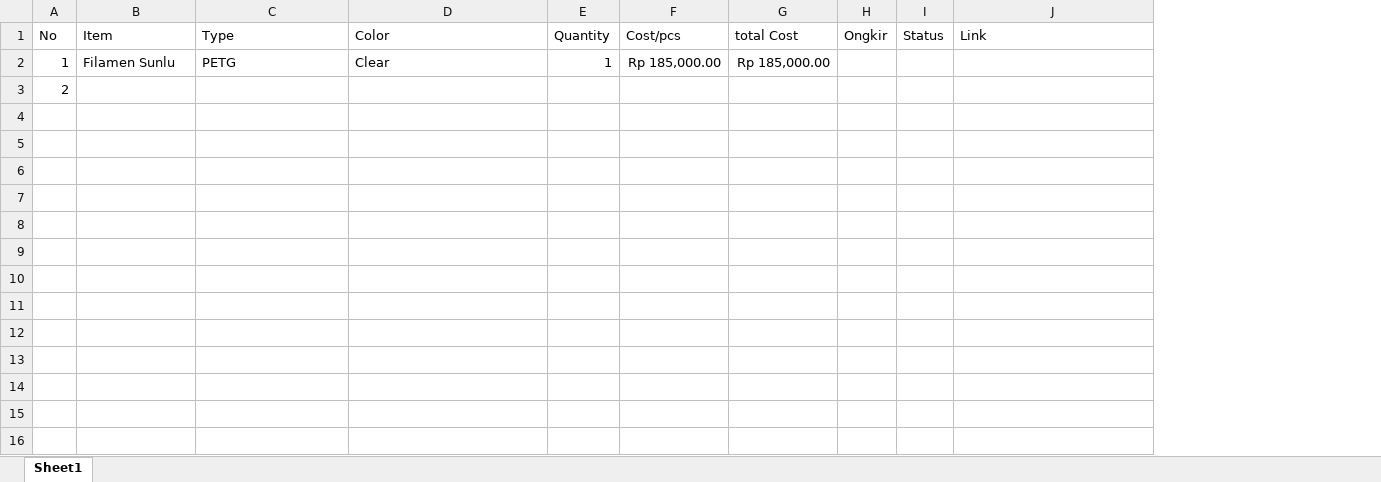
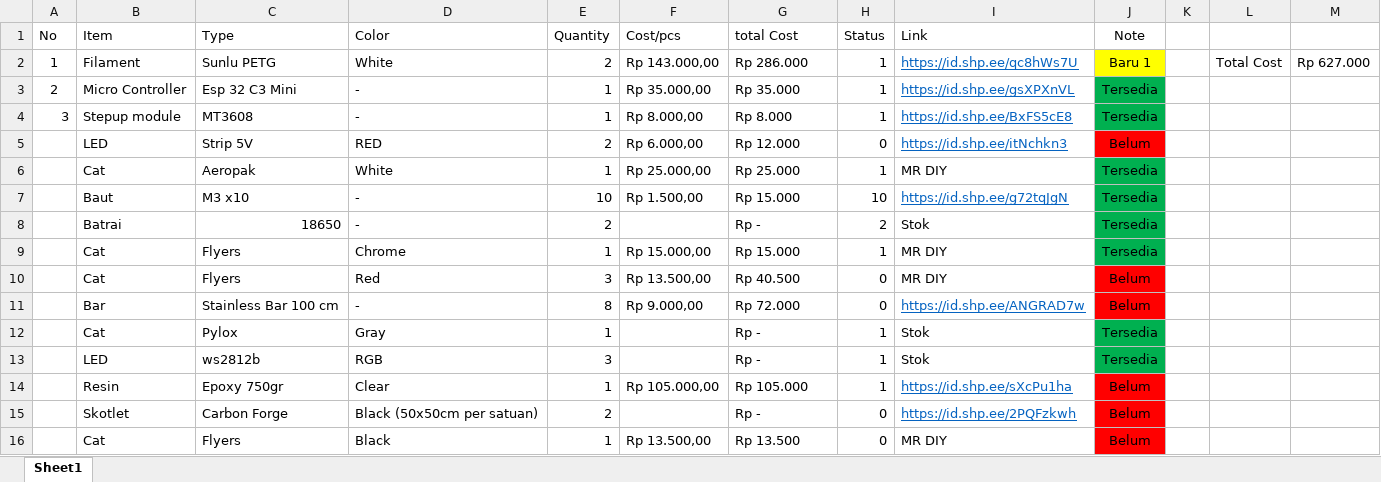
Before and after one commit to Juann-E/Bill-of-Material, an Excel workbook: Bill Of material.xlsx, sheet Sheet1, drawn as a sheet; values as stored, in another font and other column widths than the file's, no borders; removed rows and columns are numbered as before the commit, all else as after; the diff names each change by its address in the sheet, - before the commit and + after, or states it on an @@ line.

Commit message:
tambah data dan gambar

```diff
--- a/Bill Of material.xlsx (sheet Sheet1)
+++ b/Bill Of material.xlsx (sheet Sheet1)
-column H (Ongkir), empty
+column J (Note), empty
+column K, empty
+column L, empty
+column M, empty
-row 2: 1 | Filamen Sunlu | PETG | Clear | 1 | Rp 185,000.00 | Rp 185,000.00
-row 3: 2
+row 2: 1 | Filament | Sunlu PETG | White | 2 | Rp 143.000,00 | Rp 286.000 | 1 | https://id.shp.ee/qc8hWs7U | Baru 1 |  | Total Cost | Rp 627.000
+row 3: 2 | Micro Controller | Esp 32 C3 Mini | - | 1 | Rp 35.000,00 | Rp 35.000 | 1 | https://id.shp.ee/gsXPXnVL | Tersedia
+row 4: 3 | Stepup module | MT3608 | - | 1 | Rp 8.000,00 | Rp 8.000 | 1 | https://id.shp.ee/BxFS5cE8 | Tersedia
+row 5:  | LED | Strip 5V | RED | 2 | Rp 6.000,00 | Rp 12.000 | 0 | https://id.shp.ee/itNchkn3 | Belum
+row 6:  | Cat | Aeropak | White | 1 | Rp 25.000,00 | Rp 25.000 | 1 | MR DIY | Tersedia
+row 7:  | Baut | M3 x10 | - | 10 | Rp 1.500,00 | Rp 15.000 | 10 | https://id.shp.ee/g72tqJgN | Tersedia
+row 8:  | Batrai | 18650 | - | 2 |  | Rp - | 2 | Stok | Tersedia
+row 9:  | Cat | Flyers | Chrome | 1 | Rp 15.000,00 | Rp 15.000 | 1 | MR DIY | Tersedia
+row 10:  | Cat | Flyers | Red | 3 | Rp 13.500,00 | Rp 40.500 | 0 | MR DIY | Belum
+row 11:  | Bar | Stainless Bar 100 cm | - | 8 | Rp 9.000,00 | Rp 72.000 | 0 | https://id.shp.ee/ANGRAD7w | Belum
+row 12:  | Cat | Pylox | Gray | 1 |  | Rp - | 1 | Stok | Tersedia
+row 13:  | LED | ws2812b | RGB | 3 |  | Rp - | 1 | Stok | Tersedia
+row 14:  | Resin | Epoxy 750gr | Clear | 1 | Rp 105.000,00 | Rp 105.000 | 1 | https://id.shp.ee/sXcPu1ha | Belum
+row 15:  | Skotlet | Carbon Forge | Black (50x50cm per satuan) | 2 |  | Rp - | 0 | https://id.shp.ee/2PQFzkwh | Belum
+row 16:  | Cat | Flyers | Black | 1 | Rp 13.500,00 | Rp 13.500 | 0 | MR DIY | Belum
```
Also changed, not shown: 12 other files.
